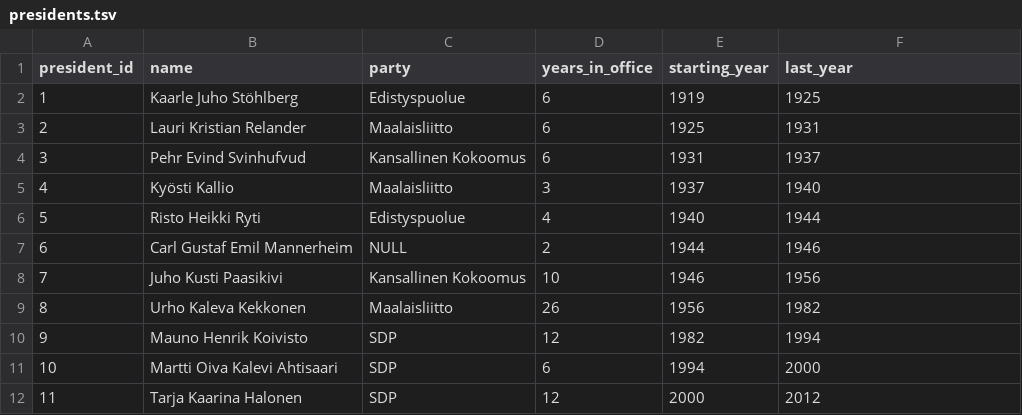
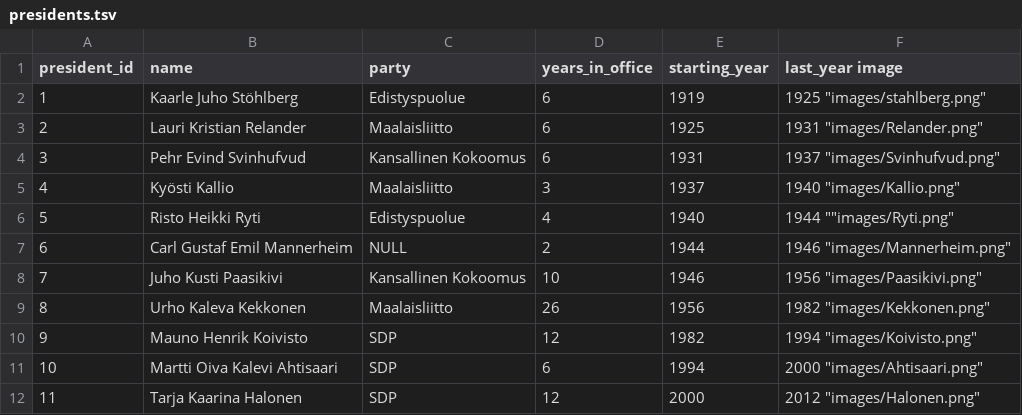
Before and after one commit to JoonasHeinonen/presidents.json, a TSV file: presidents.tsv, drawn as a sheet.

Commit message:
Added paths to the image in TSV.

```diff
--- a/presidents.tsv
+++ b/presidents.tsv
@@ -1,12 +1,12 @@
-president_id	name	party	years_in_office	starting_year	last_year
-1	Kaarle Juho Stöhlberg	Edistyspuolue	6	1919	1925
-2	Lauri Kristian Relander	Maalaisliitto	6	1925	1931
-3	Pehr Evind Svinhufvud	Kansallinen Kokoomus	6	1931	1937
-4	Kyösti Kallio	Maalaisliitto	3	1937	1940
-5	Risto Heikki Ryti	Edistyspuolue	4	1940	1944
-6	Carl Gustaf Emil Mannerheim	NULL	2	1944	1946
-7	Juho Kusti Paasikivi	Kansallinen Kokoomus	10	1946	1956
-8	Urho Kaleva Kekkonen	Maalaisliitto	26	1956	1982
-9	Mauno Henrik Koivisto	SDP	12	1982	1994
-10	Martti Oiva Kalevi Ahtisaari	SDP	6	1994	2000
-11	Tarja Kaarina Halonen	SDP	12	2000	2012
+president_id	name	party	years_in_office	starting_year	last_year   image
+1	Kaarle Juho Stöhlberg	Edistyspuolue	6	1919	1925    "images/stahlberg.png"
+2	Lauri Kristian Relander	Maalaisliitto	6	1925	1931    "images/Relander.png"
+3	Pehr Evind Svinhufvud	Kansallinen Kokoomus	6	1931	1937    "images/Svinhufvud.png"
+4	Kyösti Kallio	Maalaisliitto	3	1937	1940    "images/Kallio.png"
+5	Risto Heikki Ryti	Edistyspuolue	4	1940	1944    ""images/Ryti.png"
+6	Carl Gustaf Emil Mannerheim	NULL	2	1944	1946    "images/Mannerheim.png"
+7	Juho Kusti Paasikivi	Kansallinen Kokoomus	10	1946	1956    "images/Paasikivi.png"
+8	Urho Kaleva Kekkonen	Maalaisliitto	26	1956	1982    "images/Kekkonen.png"
+9	Mauno Henrik Koivisto	SDP	12	1982	1994    "images/Koivisto.png"
+10	Martti Oiva Kalevi Ahtisaari	SDP	6	1994	2000    "images/Ahtisaari.png"
+11	Tarja Kaarina Halonen	SDP	12	2000	2012    "images/Halonen.png"
```
